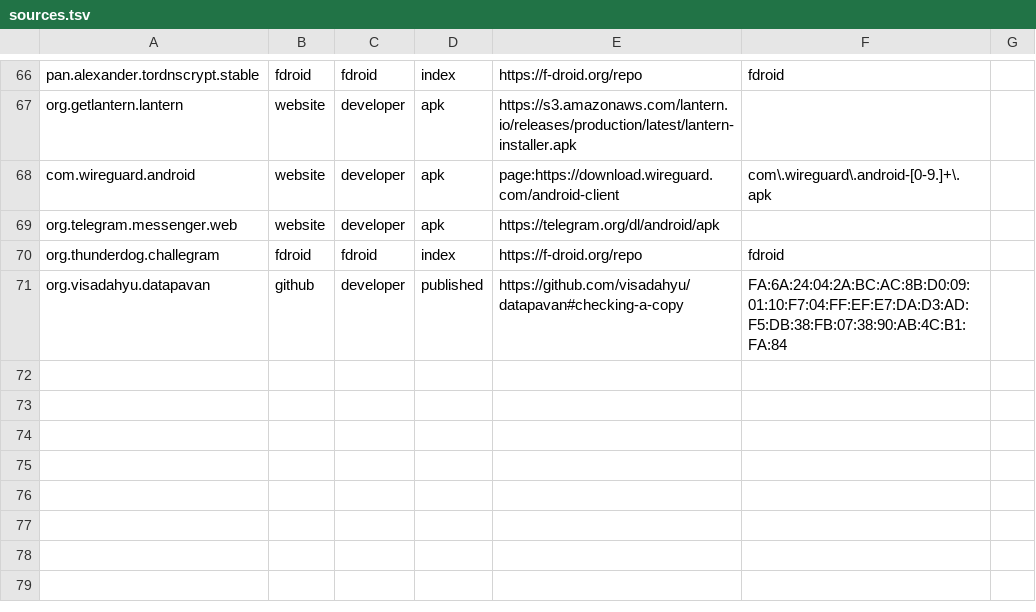
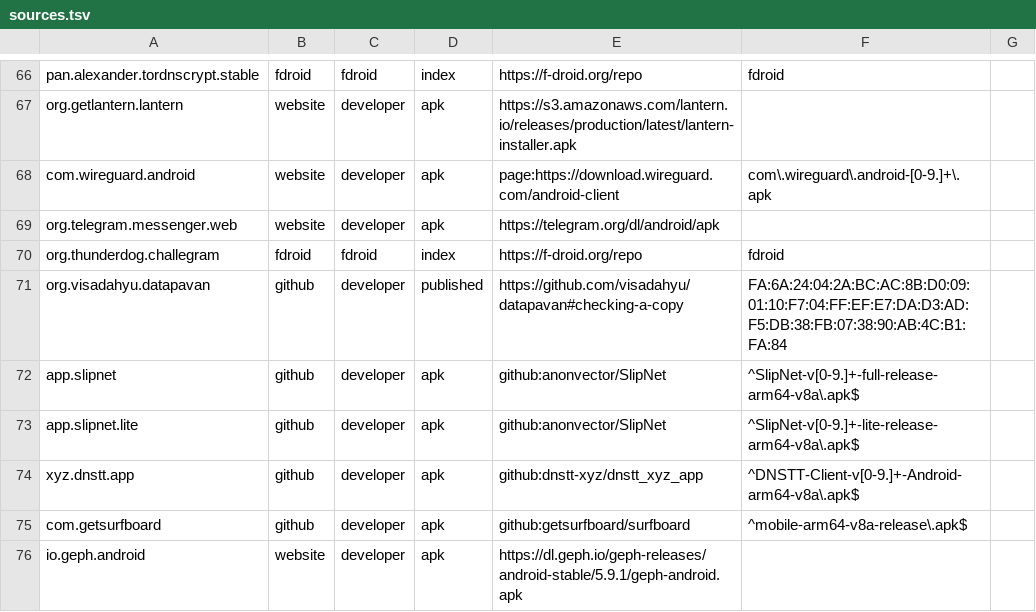
Before and after one commit to visadahyu/datapavan, a TSV file: data/app-signers/sources.tsv, drawn as a sheet; only a part is shown, gaps mark what is left out.

```diff
--- a/data/app-signers/sources.tsv
+++ b/data/app-signers/sources.tsv
@@ -71 +71,6 @@ org.thunderdog.challegram	fdroid	fdroid	index	https://f-droid.org/repo	fdroid
 org.visadahyu.datapavan	github	developer	published	https://github.com/visadahyu/datapavan#checking-a-copy	FA:6A:24:04:2A:BC:AC:8B:D0:09:01:10:F7:04:FF:EF:E7:DA:D3:AD:F5:DB:38:FB:07:38:90:AB:4C:B1:FA:84
+app.slipnet	github	developer	apk	github:anonvector/SlipNet	^SlipNet-v[0-9.]+-full-release-arm64-v8a\.apk$
+app.slipnet.lite	github	developer	apk	github:anonvector/SlipNet	^SlipNet-v[0-9.]+-lite-release-arm64-v8a\.apk$
+xyz.dnstt.app	github	developer	apk	github:dnstt-xyz/dnstt_xyz_app	^DNSTT-Client-v[0-9.]+-Android-arm64-v8a\.apk$
+com.getsurfboard	github	developer	apk	github:getsurfboard/surfboard	^mobile-arm64-v8a-release\.apk$
+io.geph.android	website	developer	apk	https://dl.geph.io/geph-releases/android-stable/5.9.1/geph-android.apk	
```
Also changed, not shown: data/app-signers/apps.tsv, data/app-signers/signers.tsv, 2 other files.
